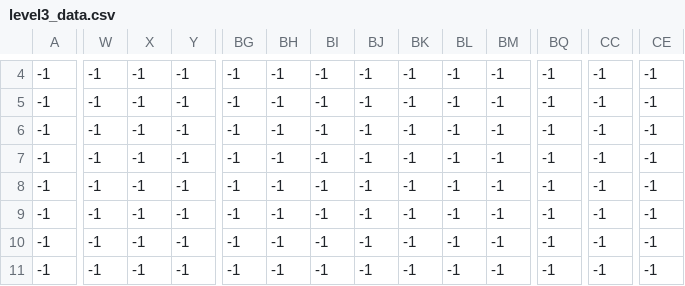
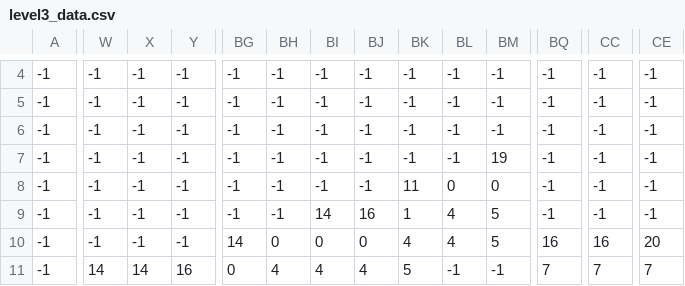
Before and after one commit to justjaiom/soldier-quest, a CSV file: level3_data.csv, drawn as a sheet; only a part is shown, gaps mark what is left out; the diff covers the shown part only; the diff names each change by its address in the sheet, - before the commit and + after, or states it on an @@ line.

Commit message:
update levels

```diff
--- a/level3_data.csv
+++ b/level3_data.csv
-BM7: -1
+BM7: 19
-BK8: -1
+BK8: 11
-BL8: -1
+BL8: 0
-BM8: -1
+BM8: 0
-BI9: -1
+BI9: 14
-BJ9: -1
+BJ9: 16
-BK9: -1
+BK9: 1
-BL9:BL10: -1
+BL9:BL10: 4
-BM9:BM10: -1
+BM9:BM10: 5
-BG10: -1
+BG10: 14
-BH10: -1
+BH10: 0
-BI10: -1
+BI10: 0
-BJ10: -1
+BJ10: 0
-BK10: -1
+BK10: 4
-BQ10: -1
+BQ10: 16
-CC10: -1
+CC10: 16
-CE10: -1
+CE10: 20
-W11: -1
+W11: 14
-X11: -1
+X11: 14
-Y11: -1
+Y11: 16
-BG11: -1
+BG11: 0
-BH11: -1
+BH11: 4
-BI11: -1
+BI11: 4
-BJ11: -1
+BJ11: 4
-BK11: -1
+BK11: 5
-BQ11: -1
+BQ11: 7
-CC11: -1
+CC11: 7
-CE11: -1
+CE11: 7
```
Also changed, not shown: 83 edited cells elsewhere in this file, level1_data.csv.
